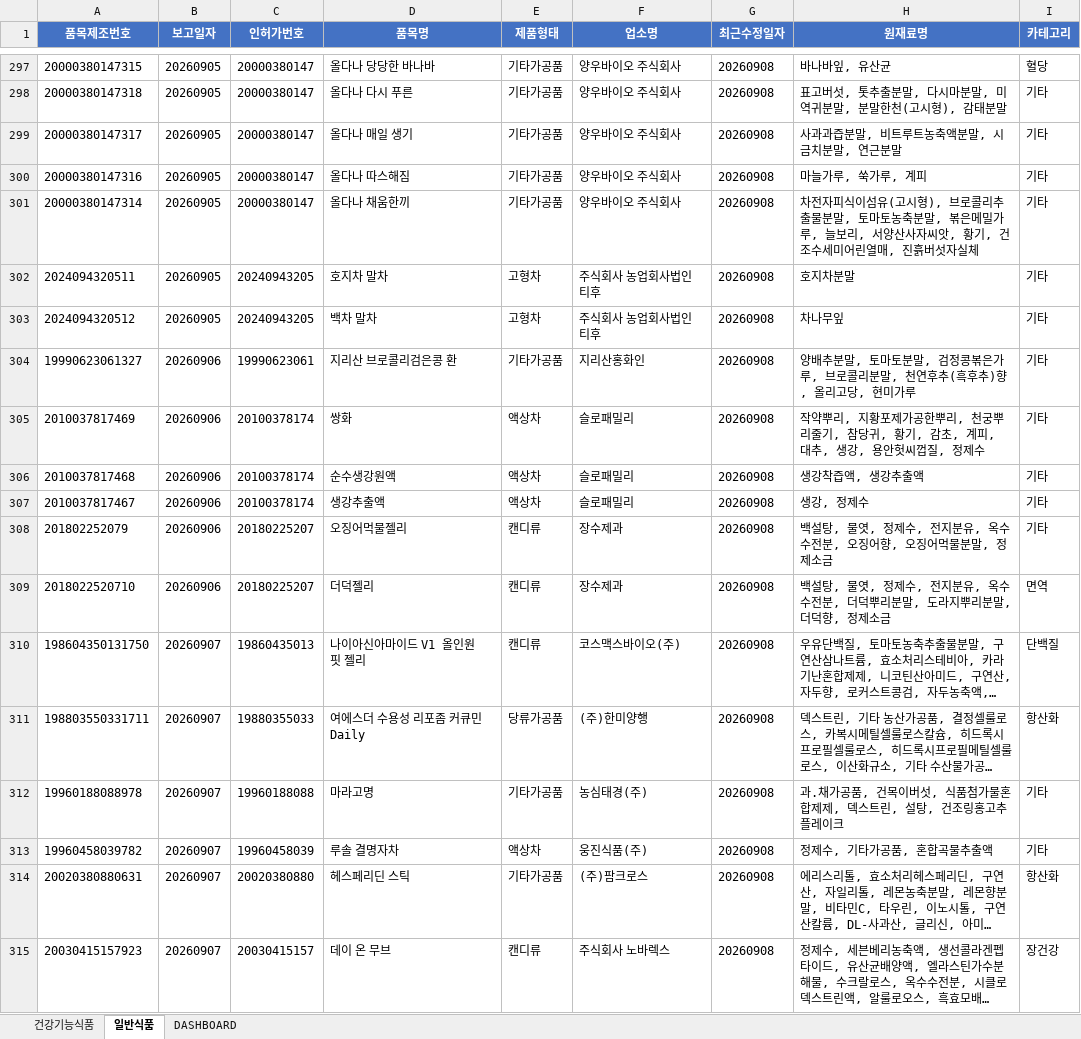
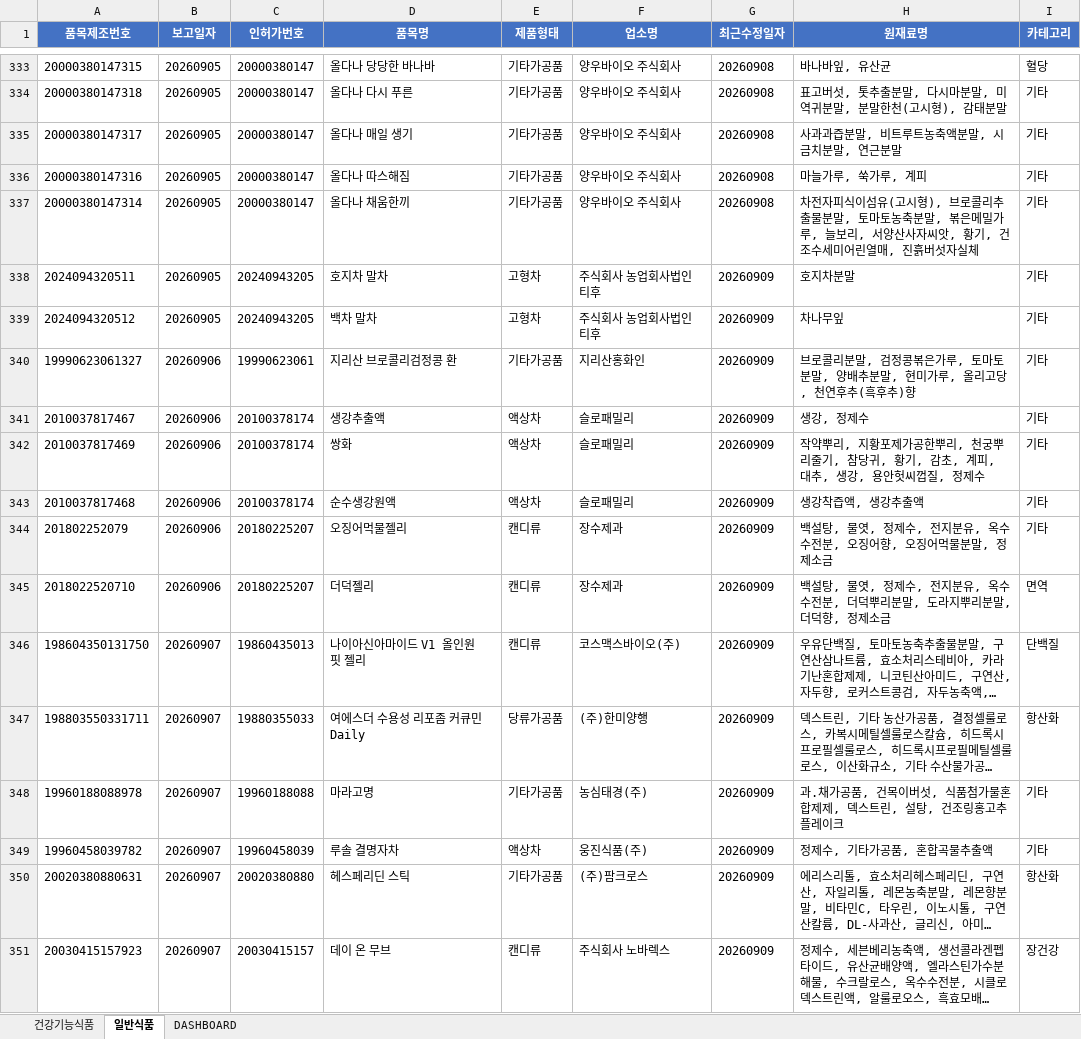
Before and after one commit to primexx98-sudo/food-product-status, an Excel workbook: output/2026-09_품목신고보고현황.xlsx, sheet 일반식품, drawn as a sheet; only a part is shown, gaps mark what is left out; long unchanged cells end in …; values as stored, in another font and other column widths than the file's, no borders; removed rows and columns are numbered as before the commit, all else as after; the diff covers the shown part only; the diff names each change by its address in the sheet, - before the commit and + after, or states it on an @@ line.

```diff
--- a/output/2026-09_품목신고보고현황.xlsx (sheet 일반식품)
+++ b/output/2026-09_품목신고보고현황.xlsx (sheet 일반식품)
-G338:G340 (최근수정일자): 20260908
+G338:G340 (최근수정일자): 20260909
-D340 (품목명): 지리산 브로콜리검은콩 환
+D340 (품목명): 지리산 브로콜리검정콩 환
-H340 (원재료명): 양배추분말, 토마토분말, 검정콩볶은가루, 브로콜리분말, 천연후추(흑후추)향, 올리고당, 현미가루
+H340 (원재료명): 브로콜리분말, 검정콩볶은가루, 토마토분말, 양배추분말, 현미가루, 올리고당, 천연후추(흑후추)향
+row 341: 2010037817467 | 20260906 | 20100378174 | 생강추출액 | 액상차 | 슬로패밀리 | 20260909 | 생강, 정제수 | 기타
-G342:G343 (최근수정일자): 20260908
+G342:G343 (최근수정일자): 20260909
-row 307: 2010037817467 | 20260906 | 20100378174 | 생강추출액 | 액상차 | 슬로패밀리 | 20260908 | 생강, 정제수 | 기타
-G344:G351 (최근수정일자): 20260908
+G344:G351 (최근수정일자): 20260909
```
Also changed, not shown: 124 added rows, 18 removed rows and 70 edited cells elsewhere in this sheet, sheet 건강기능식품, sheet DASHBOARD.
